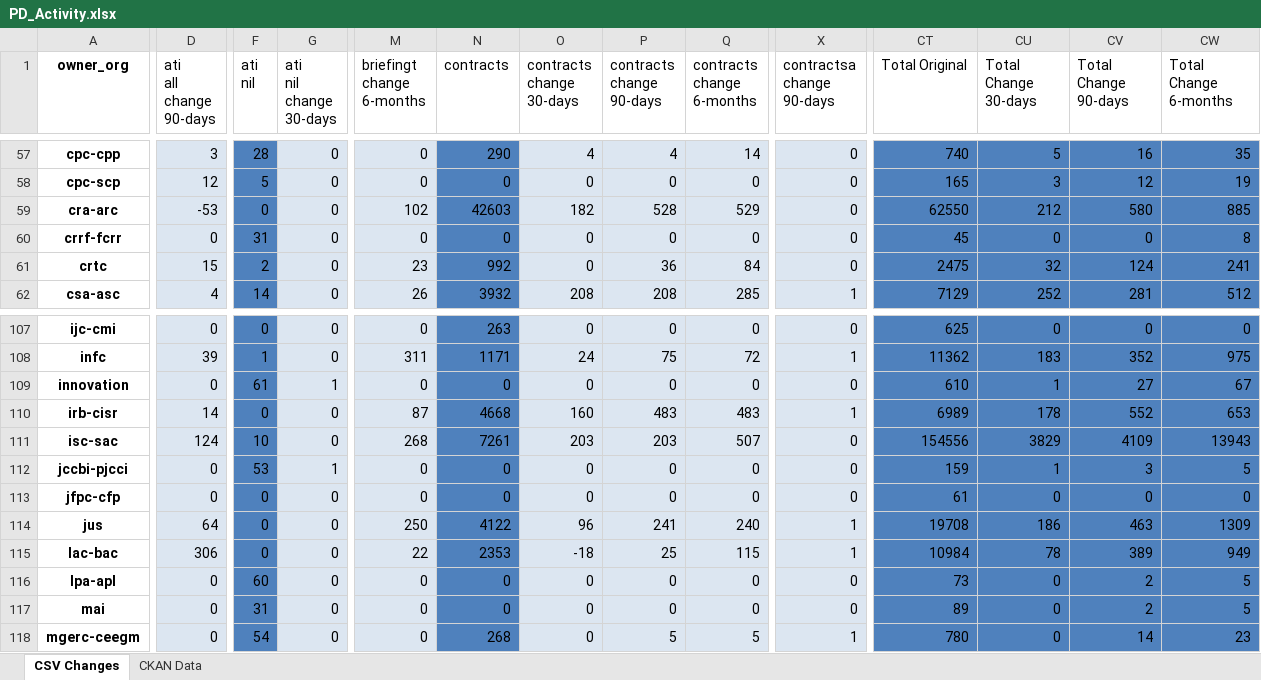
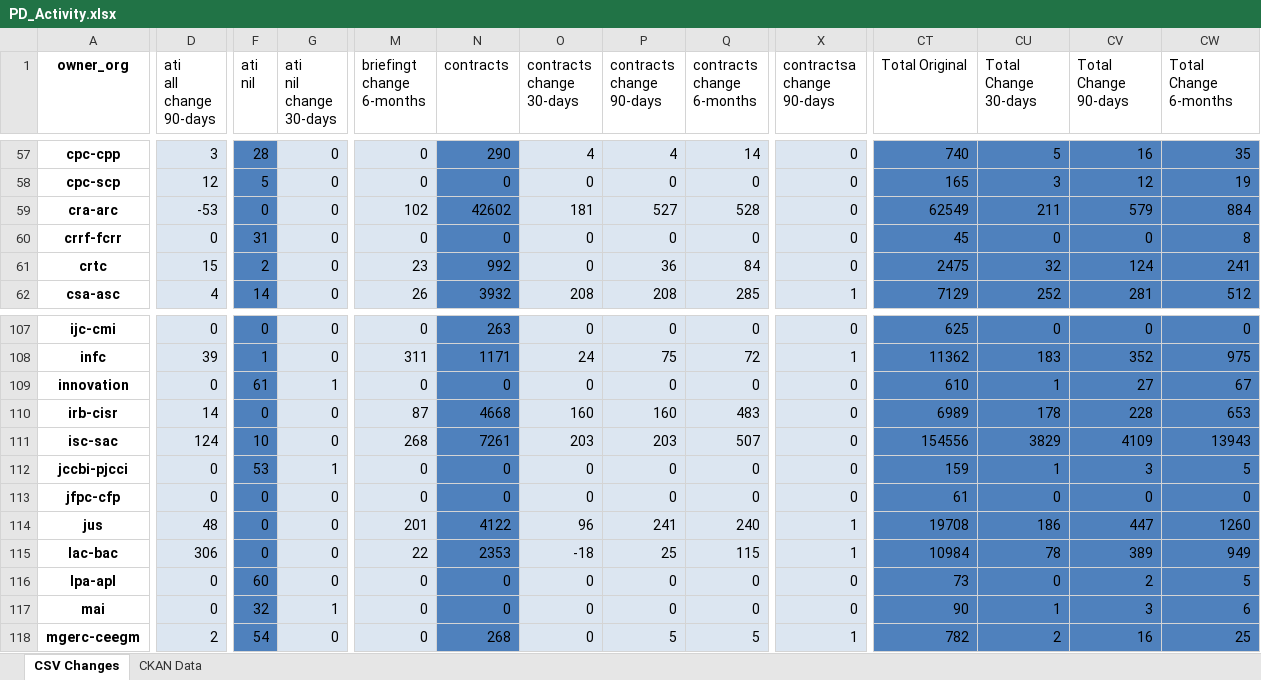
Before and after one commit to PatLittle/analytics-corporate-reporting, an Excel workbook: PD_CHANGES_RPT/PD_Activity.xlsx, sheet CSV Changes, drawn as a sheet; only a part is shown, gaps mark what is left out; values as stored, in another font and other column widths than the file's, no borders; the diff covers the shown part only; the diff names each change by its address in the sheet, - before the commit and + after, or states it on an @@ line.

```diff
--- a/PD_CHANGES_RPT/PD_Activity.xlsx (sheet CSV Changes)
+++ b/PD_CHANGES_RPT/PD_Activity.xlsx (sheet CSV Changes)
-N59 (contracts): 42603
+N59 (contracts): 42602
-O59 (contracts change 30-days): 182
+O59 (contracts change 30-days): 181
-P59 (contracts change 90-days): 528
+P59 (contracts change 90-days): 527
-Q59 (contracts change 6-months): 529
+Q59 (contracts change 6-months): 528
-CT59 (Total Original): 62550
+CT59 (Total Original): 62549
-CU59 (Total Change 30-days): 212
+CU59 (Total Change 30-days): 211
-CV59 (Total Change 90-days): 580
+CV59 (Total Change 90-days): 579
-CW59 (Total Change 6-months): 885
+CW59 (Total Change 6-months): 884
-P110 (contracts change 90-days): 483
+P110 (contracts change 90-days): 160
-X110 (contractsa change 90-days): 1
+X110 (contractsa change 90-days): 0
-CV110 (Total Change 90-days): 552
+CV110 (Total Change 90-days): 228
-D114 (ati all change 90-days): 64
+D114 (ati all change 90-days): 48
-M114 (briefingt change 6-months): 250
+M114 (briefingt change 6-months): 201
-CV114 (Total Change 90-days): 463
+CV114 (Total Change 90-days): 447
-CW114 (Total Change 6-months): 1309
+CW114 (Total Change 6-months): 1260
-F117 (ati nil): 31
+F117 (ati nil): 32
-G117 (ati nil change 30-days): 0
+G117 (ati nil change 30-days): 1
-CT117 (Total Original): 89
+CT117 (Total Original): 90
-CU117 (Total Change 30-days): 0
+CU117 (Total Change 30-days): 1
-CV117 (Total Change 90-days): 2
+CV117 (Total Change 90-days): 3
-CW117 (Total Change 6-months): 5
+CW117 (Total Change 6-months): 6
-D118 (ati all change 90-days): 0
+D118 (ati all change 90-days): 2
-CT118 (Total Original): 780
+CT118 (Total Original): 782
-CU118 (Total Change 30-days): 0
+CU118 (Total Change 30-days): 2
-CV118 (Total Change 90-days): 14
+CV118 (Total Change 90-days): 16
-CW118 (Total Change 6-months): 23
+CW118 (Total Change 6-months): 25
```
Also changed, not shown: 221 edited cells elsewhere in this sheet, sheet CKAN Data, 2 other files.
